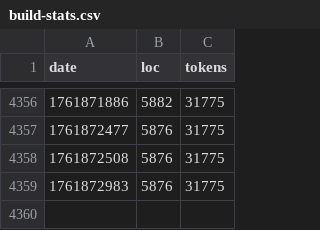
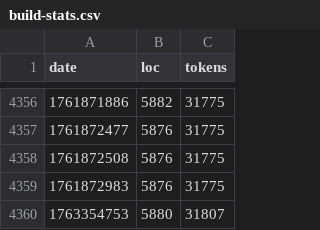
Before and after one commit to mikedesu/raylib-rpg-c, a CSV file: src/build-stats.csv, drawn as a sheet; only a part is shown, gaps mark what is left out.

```diff
--- a/src/build-stats.csv
+++ b/src/build-stats.csv
@@ -4359 +4359,2 @@ date,loc,tokens
 1761872983,5876,31775
+1763354753,5880,31807
```
Also changed, not shown: 6 other files.
